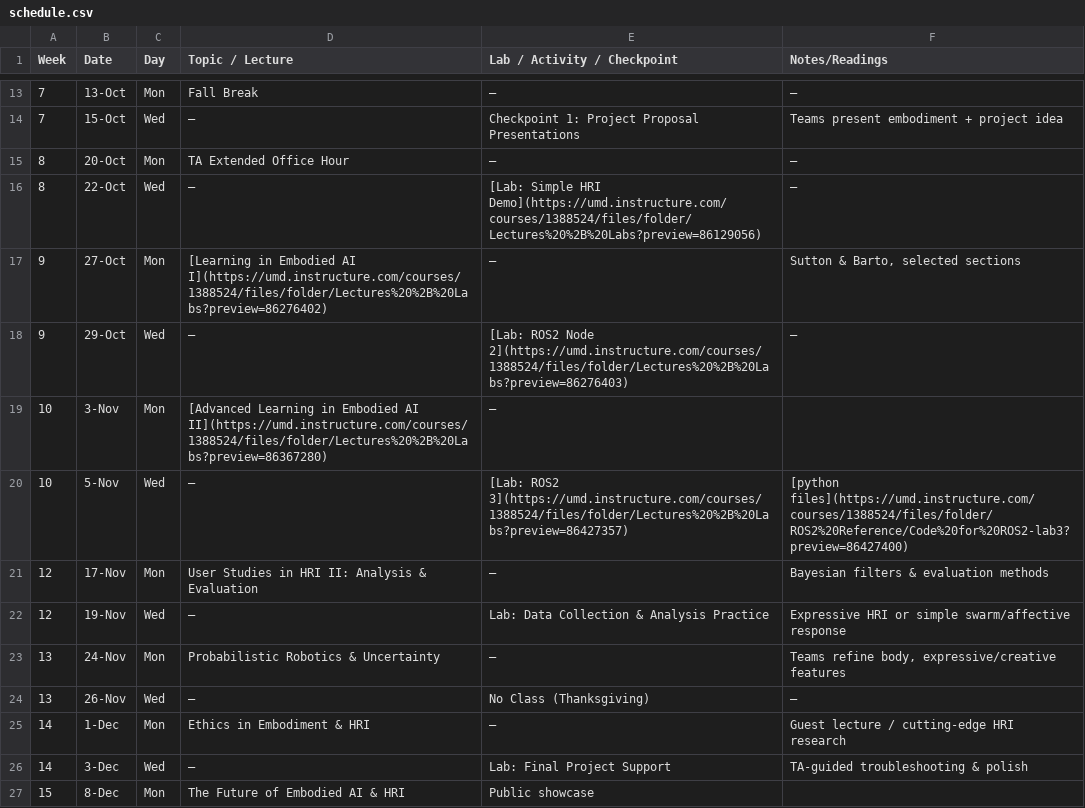
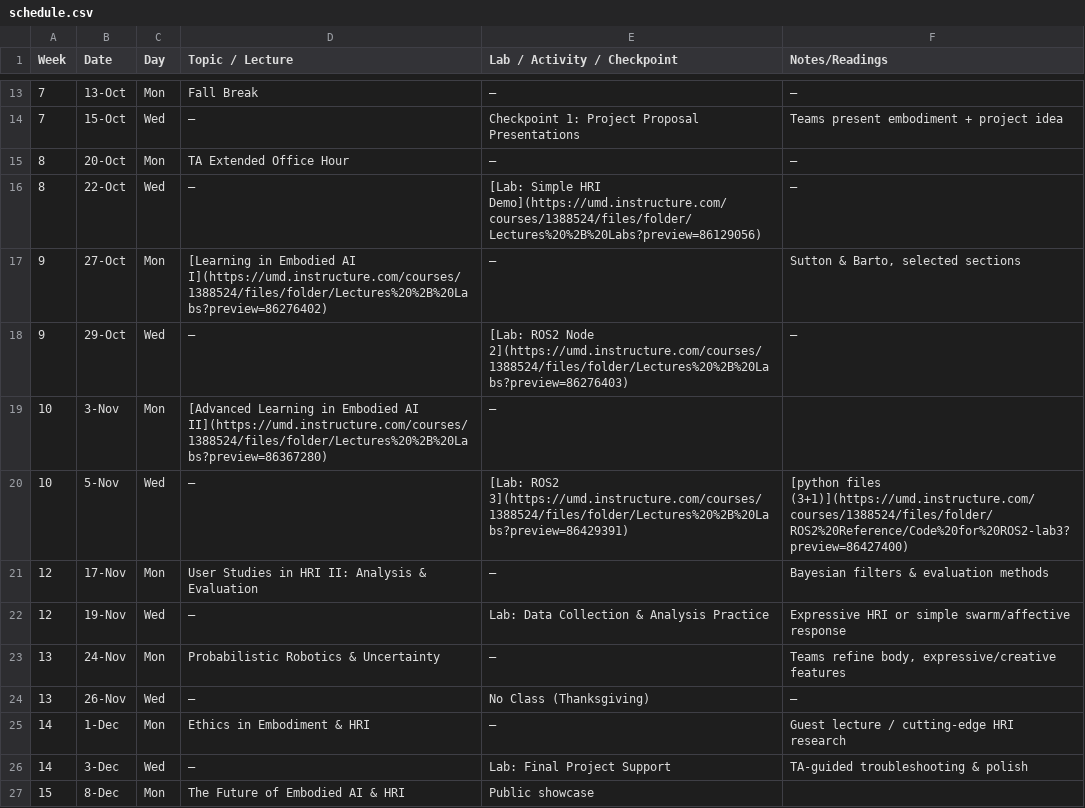
Before and after one commit to billynew/CMSC498J, a CSV file: _data/schedule.csv, drawn as a sheet; only a part is shown, gaps mark what is left out.

Commit message:
update

```diff
--- a/_data/schedule.csv
+++ b/_data/schedule.csv
@@ -19,3 +19,3 @@ Week,Date,Day,Topic / Lecture,Lab / Activity / Checkpoint,Notes/Readings
 10,3-Nov,Mon,[Advanced Learning in Embodied AI II](https://umd.instructure.com/courses/1388524/files/folder/Lectures%20%2B%20Labs?preview=86367280),–
-10,5-Nov,Wed,–,[Lab: ROS2 3](https://umd.instructure.com/courses/1388524/files/folder/Lectures%20%2B%20Labs?preview=86427357),"[python files](https://umd.instructure.com/courses/1388524/files/folder/ROS2%20Reference/Code%20for%20ROS2-lab3?preview=86427400)"
+10,5-Nov,Wed,–,[Lab: ROS2 3](https://umd.instructure.com/courses/1388524/files/folder/Lectures%20%2B%20Labs?preview=86429391),"[python files (3+1)](https://umd.instructure.com/courses/1388524/files/folder/ROS2%20Reference/Code%20for%20ROS2-lab3?preview=86427400)"
 12,17-Nov,Mon,User Studies in HRI II: Analysis & Evaluation,–,Bayesian filters & evaluation methods
```
